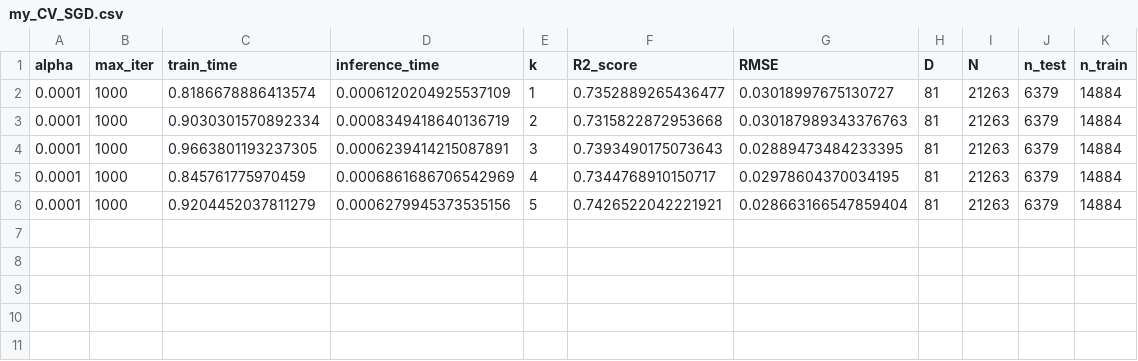
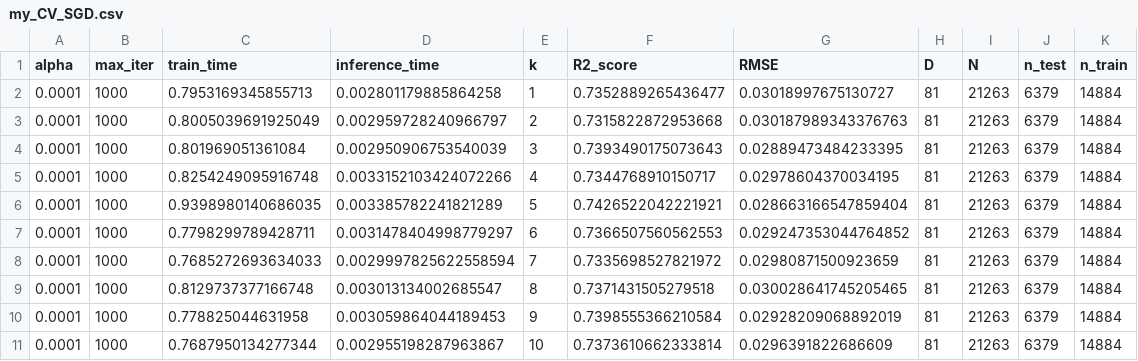
Before and after one commit to hitimr/ML_2020, a CSV file: Ex2/Superconductivity/out/SGD/my_CV_SGD.csv, drawn as a sheet.

```diff
--- a/Ex2/Superconductivity/out/SGD/my_CV_SGD.csv
+++ b/Ex2/Superconductivity/out/SGD/my_CV_SGD.csv
@@ -1,6 +1,11 @@
 alpha,max_iter,train_time,inference_time,k,R2_score,RMSE,D,N,n_test,n_train
-0.0001,1000,0.8186678886413574,0.0006120204925537109,1,0.7352889265436477,0.03018997675130727,81,21263,6379,14884
-0.0001,1000,0.9030301570892334,0.0008349418640136719,2,0.7315822872953668,0.030187989343376763,81,21263,6379,14884
-0.0001,1000,0.9663801193237305,0.0006239414215087891,3,0.7393490175073643,0.02889473484233395,81,21263,6379,14884
-0.0001,1000,0.845761775970459,0.0006861686706542969,4,0.7344768910150717,0.02978604370034195,81,21263,6379,14884
-0.0001,1000,0.9204452037811279,0.0006279945373535156,5,0.7426522042221921,0.028663166547859404,81,21263,6379,14884
+0.0001,1000,0.7953169345855713,0.002801179885864258,1,0.7352889265436477,0.03018997675130727,81,21263,6379,14884
+0.0001,1000,0.8005039691925049,0.002959728240966797,2,0.7315822872953668,0.030187989343376763,81,21263,6379,14884
+0.0001,1000,0.801969051361084,0.002950906753540039,3,0.7393490175073643,0.02889473484233395,81,21263,6379,14884
+0.0001,1000,0.8254249095916748,0.0033152103424072266,4,0.7344768910150717,0.02978604370034195,81,21263,6379,14884
+0.0001,1000,0.9398980140686035,0.003385782241821289,5,0.7426522042221921,0.028663166547859404,81,21263,6379,14884
+0.0001,1000,0.7798299789428711,0.0031478404998779297,6,0.7366507560562553,0.029247353044764852,81,21263,6379,14884
+0.0001,1000,0.7685272693634033,0.0029997825622558594,7,0.7335698527821972,0.02980871500923659,81,21263,6379,14884
+0.0001,1000,0.8129737377166748,0.003013134002685547,8,0.7371431505279518,0.030028641745205465,81,21263,6379,14884
+0.0001,1000,0.778825044631958,0.003059864044189453,9,0.7398555366210584,0.02928209068892019,81,21263,6379,14884
+0.0001,1000,0.7687950134277344,0.002955198287963867,10,0.7373610662333814,0.0296391822686609,81,21263,6379,14884
```
Also changed, not shown: Ex2/Metro/out/KNN/my_TTS_KNN_raw.csv, Ex2/Metro/out/KNN/sklearn_CV_KNN_raw.csv, 23 other files.
